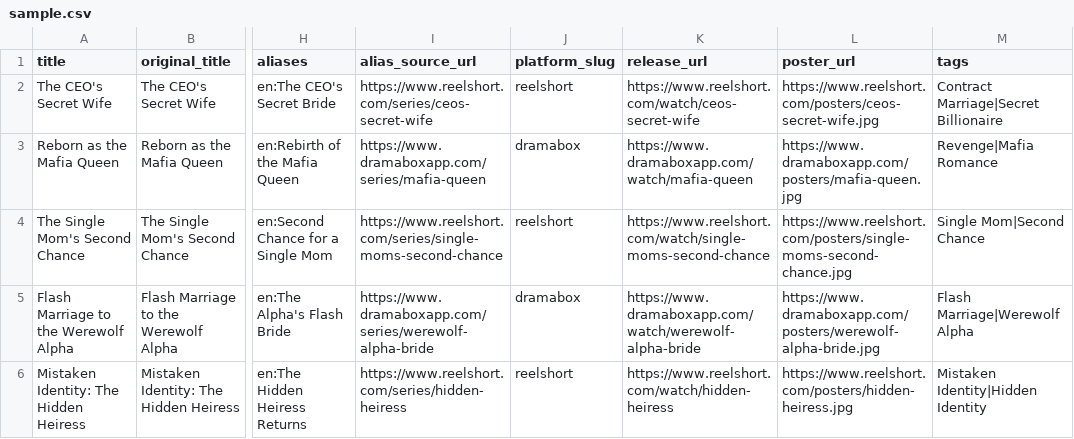
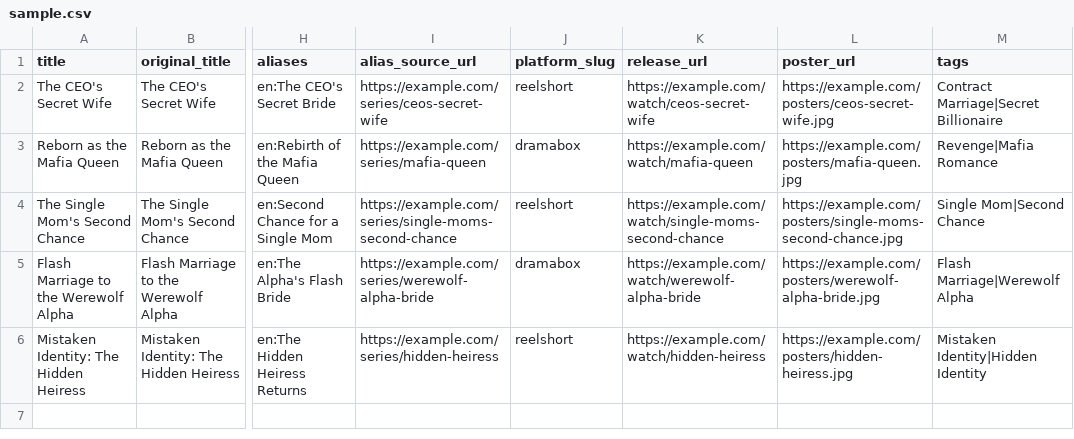
Before and after one commit to KarlMuzen/ShortDramaIndex, a CSV file: scripts/sample.csv, drawn as a sheet; only a part is shown, gaps mark what is left out; the diff names each change by its address in the sheet, - before the commit and + after, or states it on an @@ line.

Commit message:
Cleanup: honest takedown mailto, remove export docs, env key placeholder, tsx devDep, clean batch/sample/mock links

```diff
--- a/scripts/sample.csv
+++ b/scripts/sample.csv
-I2 (alias_source_url): https://www.reelshort.com/series/ceos-secret-wife
+I2 (alias_source_url): https://example.com/series/ceos-secret-wife
-K2 (release_url): https://www.reelshort.com/watch/ceos-secret-wife
+K2 (release_url): https://example.com/watch/ceos-secret-wife
-L2 (poster_url): https://www.reelshort.com/posters/ceos-secret-wife.jpg
+L2 (poster_url): https://example.com/posters/ceos-secret-wife.jpg
-I3 (alias_source_url): https://www.dramaboxapp.com/series/mafia-queen
+I3 (alias_source_url): https://example.com/series/mafia-queen
-K3 (release_url): https://www.dramaboxapp.com/watch/mafia-queen
+K3 (release_url): https://example.com/watch/mafia-queen
-L3 (poster_url): https://www.dramaboxapp.com/posters/mafia-queen.jpg
+L3 (poster_url): https://example.com/posters/mafia-queen.jpg
-I4 (alias_source_url): https://www.reelshort.com/series/single-moms-second-chance
+I4 (alias_source_url): https://example.com/series/single-moms-second-chance
-K4 (release_url): https://www.reelshort.com/watch/single-moms-second-chance
+K4 (release_url): https://example.com/watch/single-moms-second-chance
-L4 (poster_url): https://www.reelshort.com/posters/single-moms-second-chance.jpg
+L4 (poster_url): https://example.com/posters/single-moms-second-chance.jpg
-I5 (alias_source_url): https://www.dramaboxapp.com/series/werewolf-alpha-bride
+I5 (alias_source_url): https://example.com/series/werewolf-alpha-bride
-K5 (release_url): https://www.dramaboxapp.com/watch/werewolf-alpha-bride
+K5 (release_url): https://example.com/watch/werewolf-alpha-bride
-L5 (poster_url): https://www.dramaboxapp.com/posters/werewolf-alpha-bride.jpg
+L5 (poster_url): https://example.com/posters/werewolf-alpha-bride.jpg
-I6 (alias_source_url): https://www.reelshort.com/series/hidden-heiress
+I6 (alias_source_url): https://example.com/series/hidden-heiress
-K6 (release_url): https://www.reelshort.com/watch/hidden-heiress
+K6 (release_url): https://example.com/watch/hidden-heiress
-L6 (poster_url): https://www.reelshort.com/posters/hidden-heiress.jpg
+L6 (poster_url): https://example.com/posters/hidden-heiress.jpg
```
Also changed, not shown: scripts/batch-1.csv, 6 other files.
